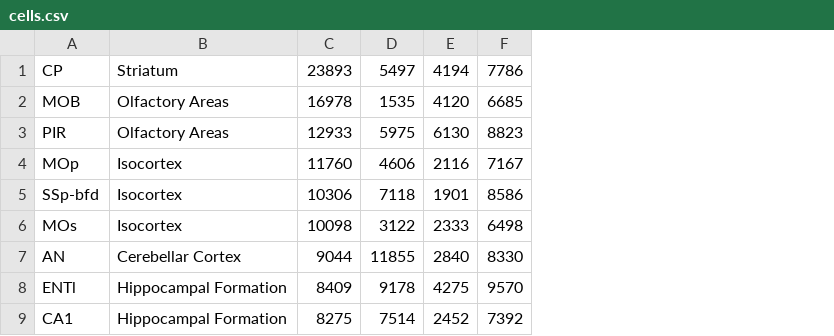
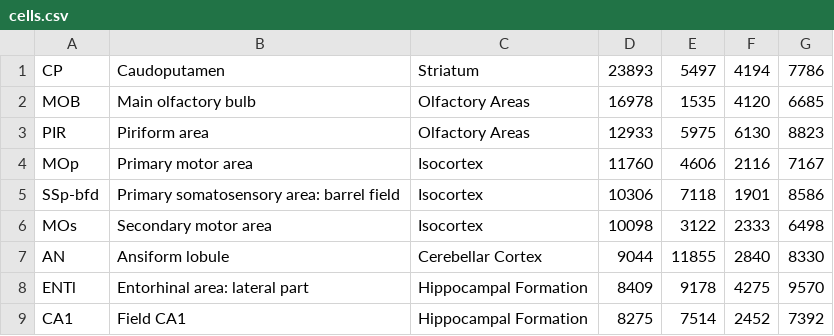
Before and after one commit to hkiyomaru/bicamon, a CSV file: db/seeds/cells.csv, drawn as a sheet; only a part is shown; the diff names each change by its address in the sheet, - before the commit and + after, or states it on an @@ line.

Commit message:
Update seed-data

```diff
--- a/db/seeds/cells.csv
+++ b/db/seeds/cells.csv
+column B, rows 1-9: Caudoputamen | Main olfactory bulb | Piriform area | Primary motor area | Primary somatosensory area: barrel field | Secondary motor area | Ansiform lobule | Entorhinal area: lateral part | Field CA1
```
Also changed, not shown: 4 other files.
